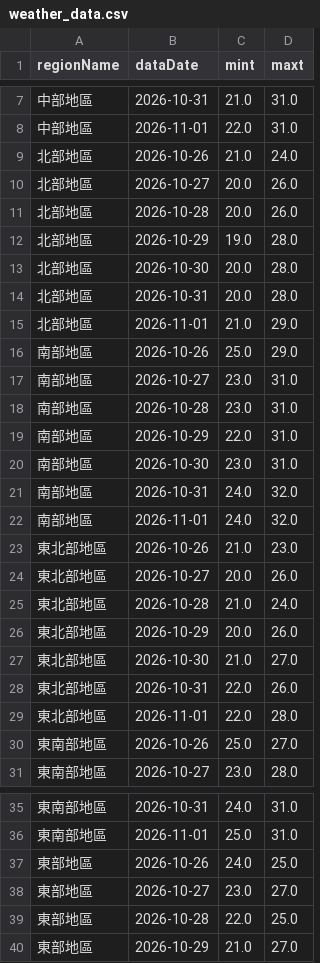
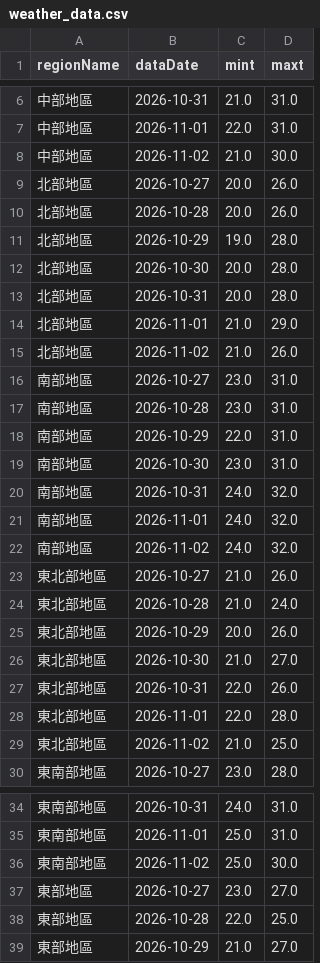
Before and after one commit to A0966411725-png/HW1-CWA-Weather, a CSV file: weather_data.csv, drawn as a sheet; only a part is shown, gaps mark what is left out; the diff covers the shown part only.

```diff
--- a/weather_data.csv
+++ b/weather_data.csv
@@ -8,3 +7,3 @@
 中部地區,2026-11-01,22.0,31.0
-北部地區,2026-10-26,21.0,24.0
+中部地區,2026-11-02,21.0,30.0
 北部地區,2026-10-27,20.0,26.0
@@ -15,3 +14,3 @@
 北部地區,2026-11-01,21.0,29.0
-南部地區,2026-10-26,25.0,29.0
+北部地區,2026-11-02,21.0,26.0
 南部地區,2026-10-27,23.0,31.0
@@ -22,4 +21,4 @@
 南部地區,2026-11-01,24.0,32.0
-東北部地區,2026-10-26,21.0,23.0
-東北部地區,2026-10-27,20.0,26.0
+南部地區,2026-11-02,24.0,32.0
+東北部地區,2026-10-27,21.0,26.0
 東北部地區,2026-10-28,21.0,24.0
@@ -29,3 +28,3 @@
 東北部地區,2026-11-01,22.0,28.0
-東南部地區,2026-10-26,25.0,27.0
+東北部地區,2026-11-02,21.0,25.0
 東南部地區,2026-10-27,23.0,28.0
@@ -36,3 +35,3 @@
 東南部地區,2026-11-01,25.0,31.0
-東部地區,2026-10-26,24.0,25.0
+東南部地區,2026-11-02,25.0,30.0
 東部地區,2026-10-27,23.0,27.0
```
Also changed, not shown: 1 added row and 1 removed row elsewhere in this file, 1 other file.
